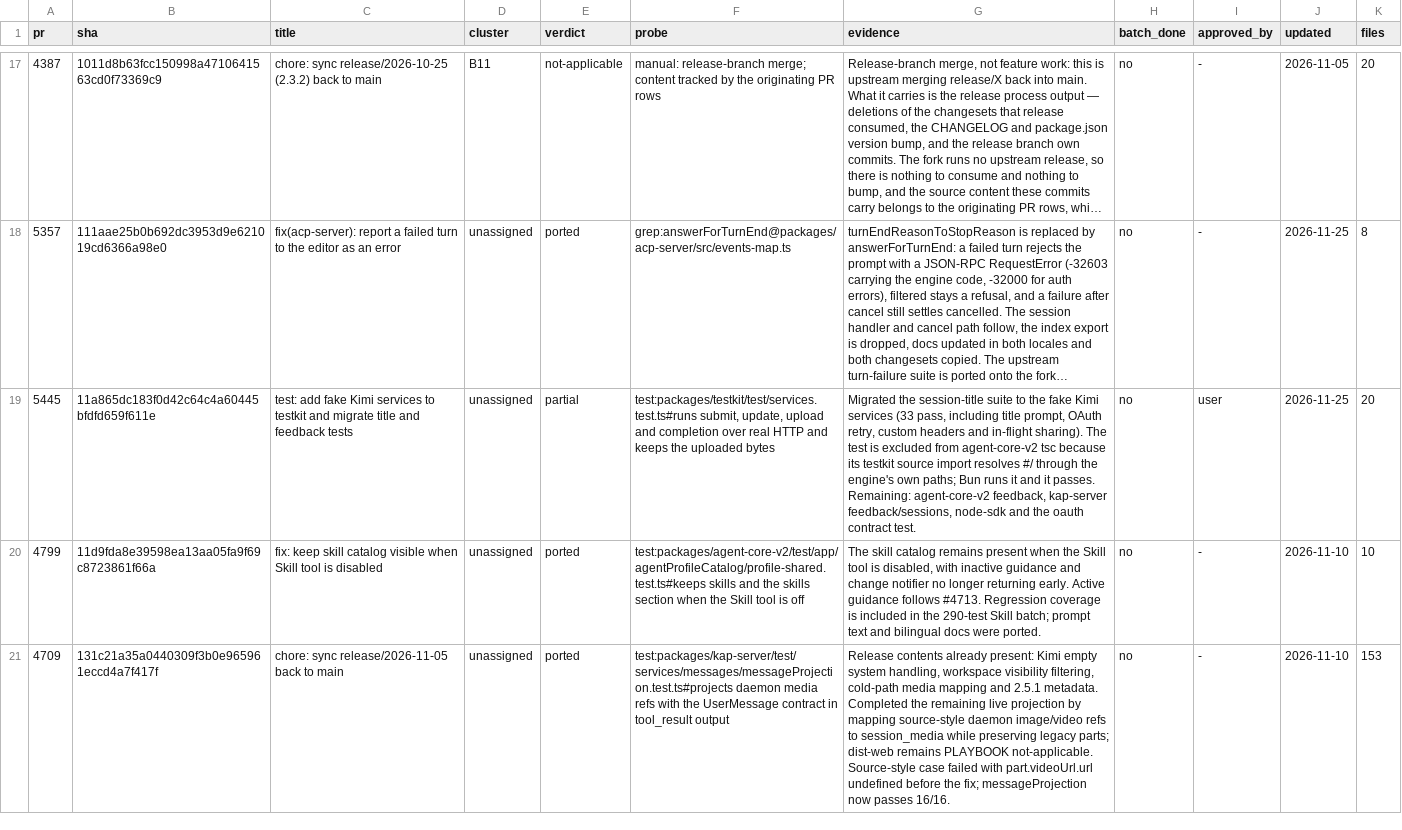
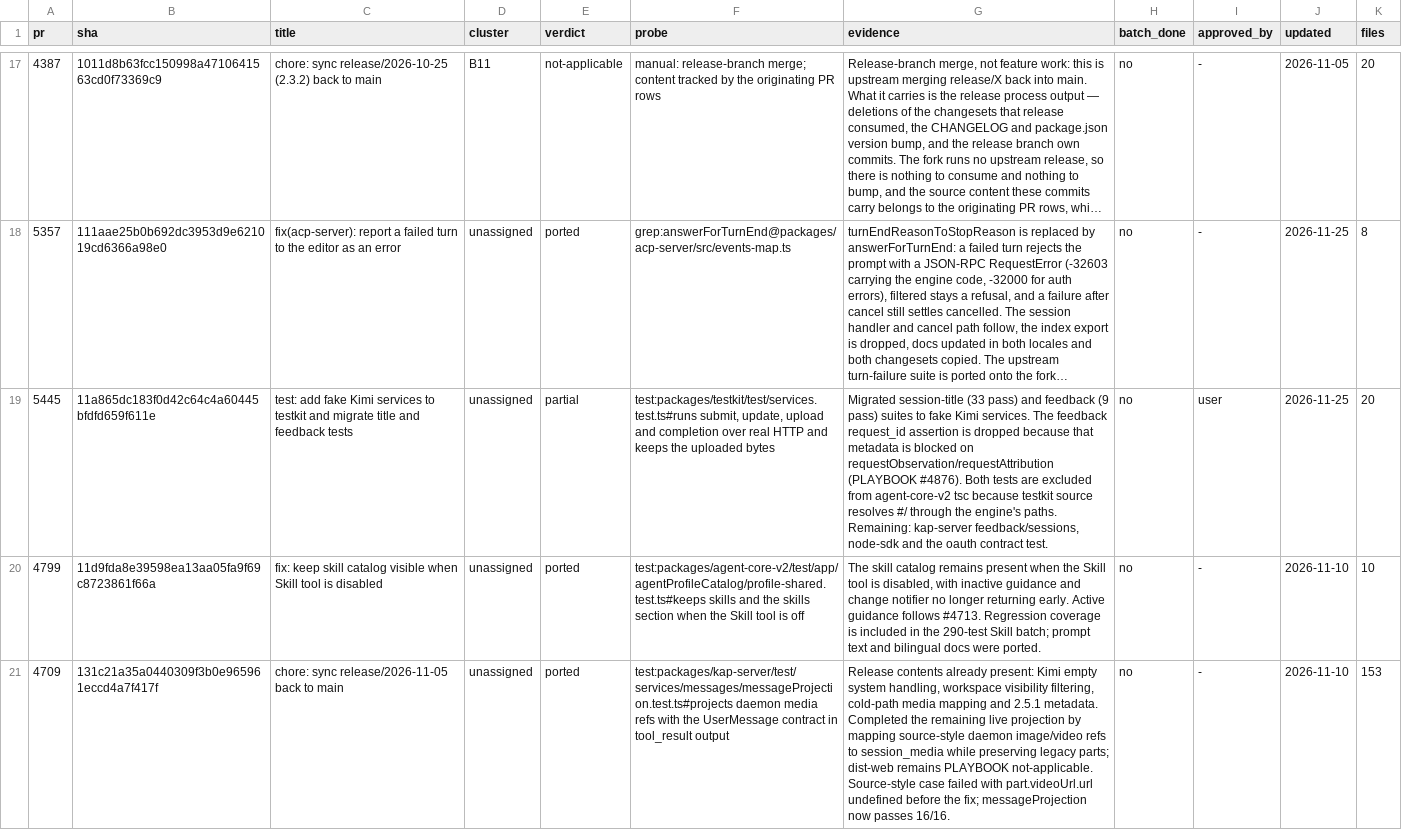
Before and after one commit to 7723qqq/kimi-code, a TSV file: .upstream/ledger.tsv, drawn as a sheet; only a part is shown, gaps mark what is left out; long unchanged cells end in …; the diff names each change by its address in the sheet, - before the commit and + after, or states it on an @@ line.

Commit message:
test(agent-core-v2): migrate feedback tests to fake Kimi services
Port the feedback suite onto the testkit Kimi services: provider
feedbackUrl/api-key/custom headers, default-model precedence, attachment
levels, session preview/export and failure reporting. The request_id body
assertion is dropped because that metadata is blocked on the fork's
request-attribution layer (PLAYBOOK #4876).

feedback 9 pass; both migrated tests are excluded from the package tsc
because testkit source resolves #/ through the engine's paths.

```diff
--- a/.upstream/ledger.tsv
+++ b/.upstream/ledger.tsv
-G19 (evidence): Migrated the session-title suite to the fake Kimi services (33 pass, including title prompt, OAuth retry, custom headers and in-flight sharing). The test is excluded from agent-core-v2 tsc because its testkit source import resolves #/ through the engine's own paths; Bun runs it and it passes. Remaining: agent-core-v2 feedback, kap-server feedback/sessions,…
+G19 (evidence): Migrated session-title (33 pass) and feedback (9 pass) suites to fake Kimi services. The feedback request_id assertion is dropped because that metadata is blocked on requestObservation/requestAttribution (PLAYBOOK #4876). Both tests are excluded from agent-core-v2 tsc because testkit source resolves #/ through the engine's paths. Remaining: kap-server feedback/sessions,…
```
Also changed, not shown: 2 other files.
